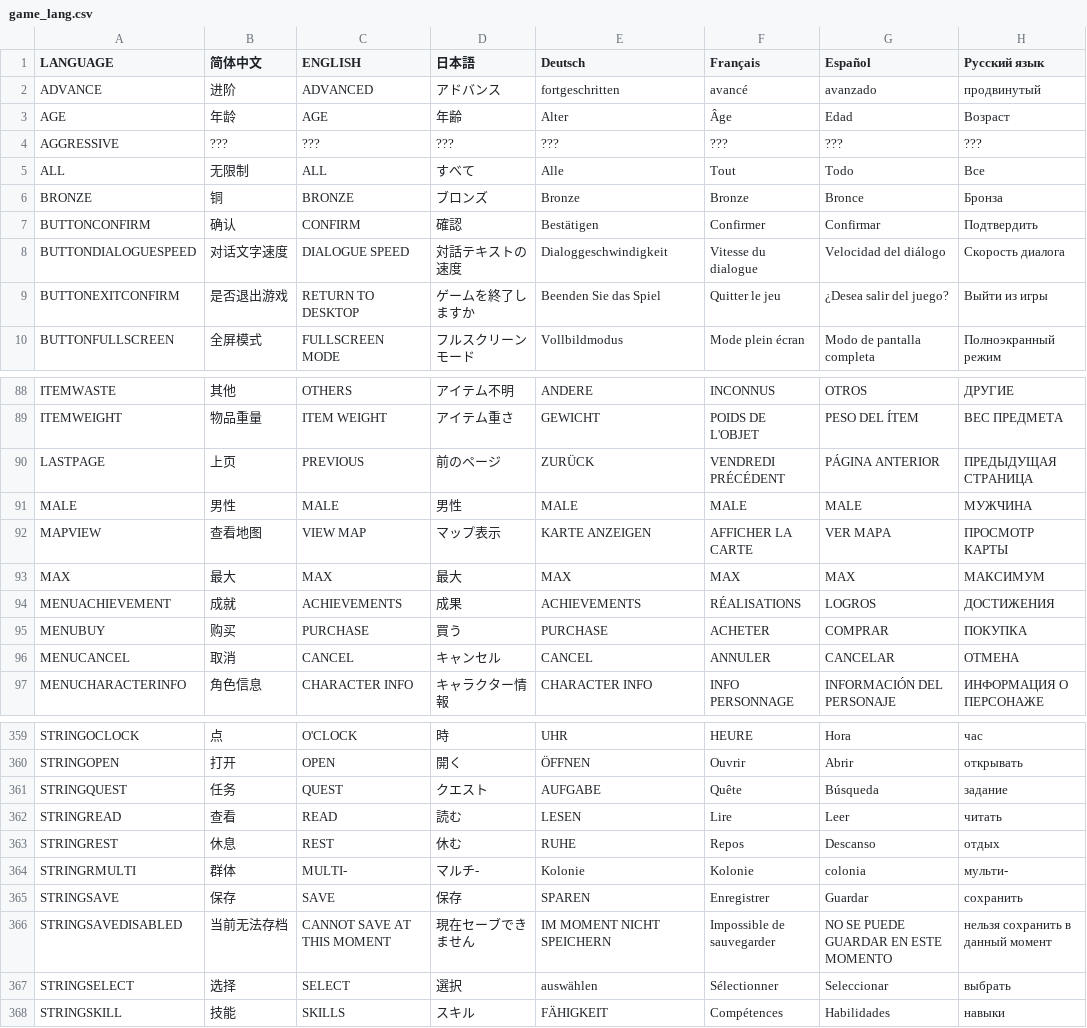
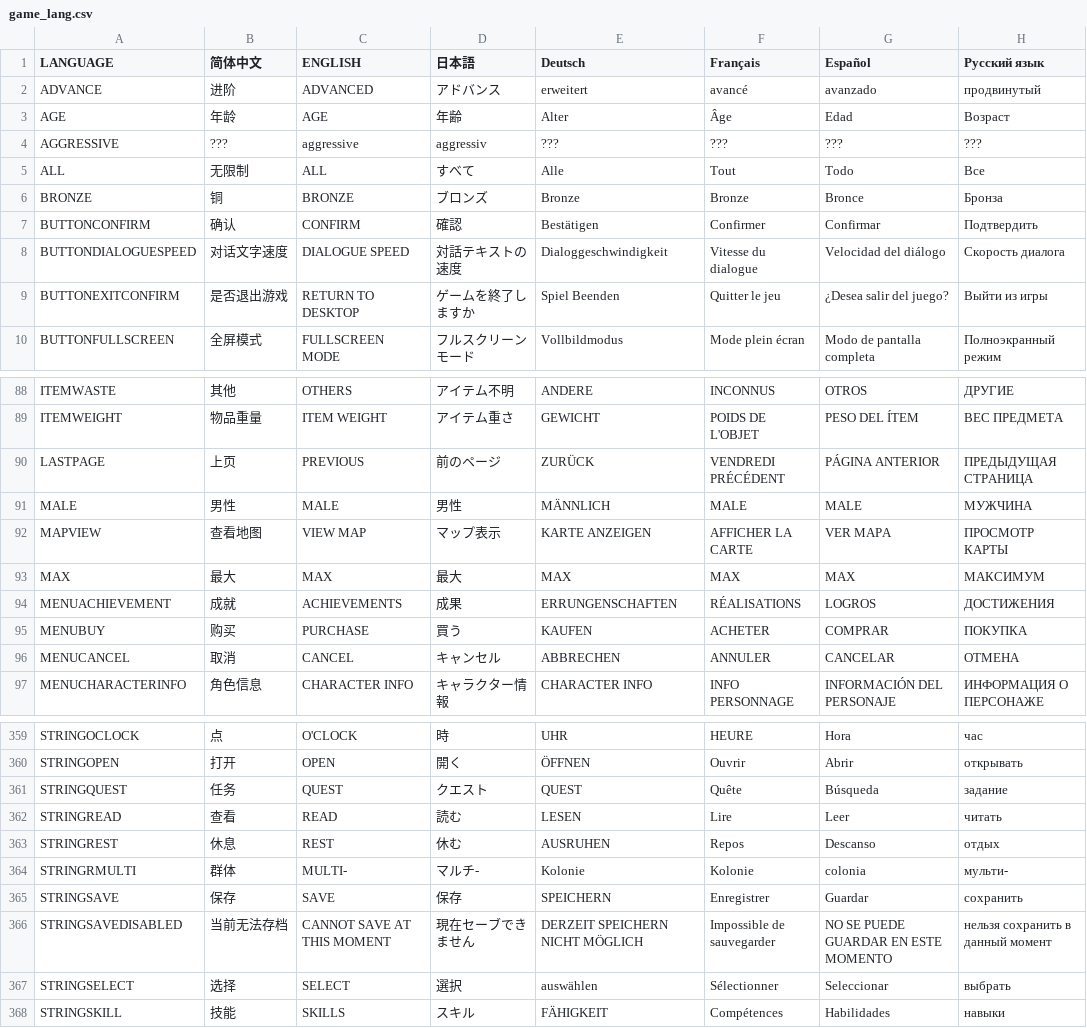
Before and after one commit to Ponyeater/Engine-Localization, a CSV file: game_lang.csv, drawn as a sheet; only a part is shown, gaps mark what is left out; the diff covers the shown part only; the diff names each change by its address in the sheet, - before the commit and + after, or states it on an @@ line.

```diff
--- a/game_lang.csv
+++ b/game_lang.csv
-E2 (Deutsch): fortgeschritten
+E2 (Deutsch): erweitert
-C4 (ENGLISH): ???
+C4 (ENGLISH): aggressive
-D4 (日本語): ???
+D4 (日本語): aggressiv
-E9 (Deutsch): Beenden Sie das Spiel
+E9 (Deutsch): Spiel Beenden
-E91 (Deutsch): MALE
+E91 (Deutsch): MÄNNLICH
-E94 (Deutsch): ACHIEVEMENTS
+E94 (Deutsch): ERRUNGENSCHAFTEN
-E95 (Deutsch): PURCHASE
+E95 (Deutsch): KAUFEN
-E96 (Deutsch): CANCEL
+E96 (Deutsch): ABBRECHEN
-E361 (Deutsch): AUFGABE
+E361 (Deutsch): QUEST
-E363 (Deutsch): RUHE
+E363 (Deutsch): AUSRUHEN
-E365 (Deutsch): SPAREN
+E365 (Deutsch): SPEICHERN
-E366 (Deutsch): IM MOMENT NICHT SPEICHERN
+E366 (Deutsch): DERZEIT SPEICHERN NICHT MÖGLICH
```
Also changed, not shown: 30 edited cells elsewhere in this file.
